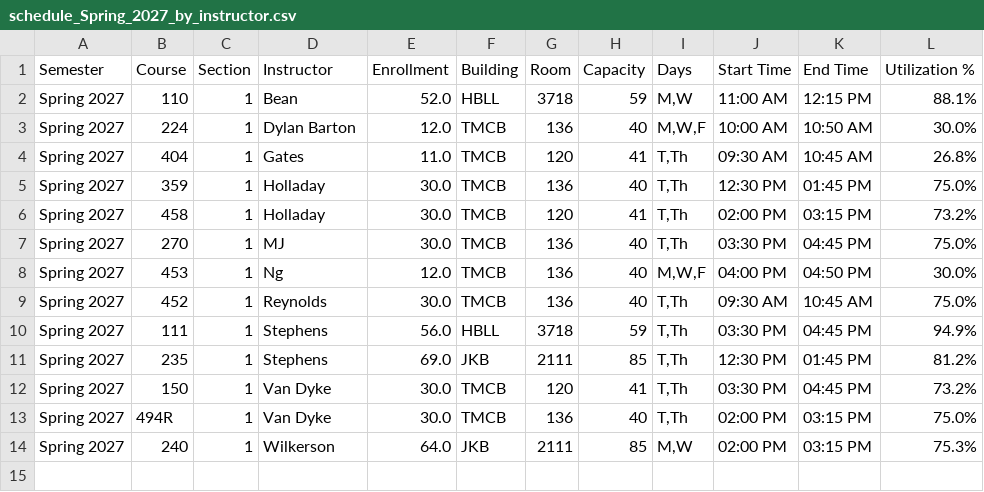
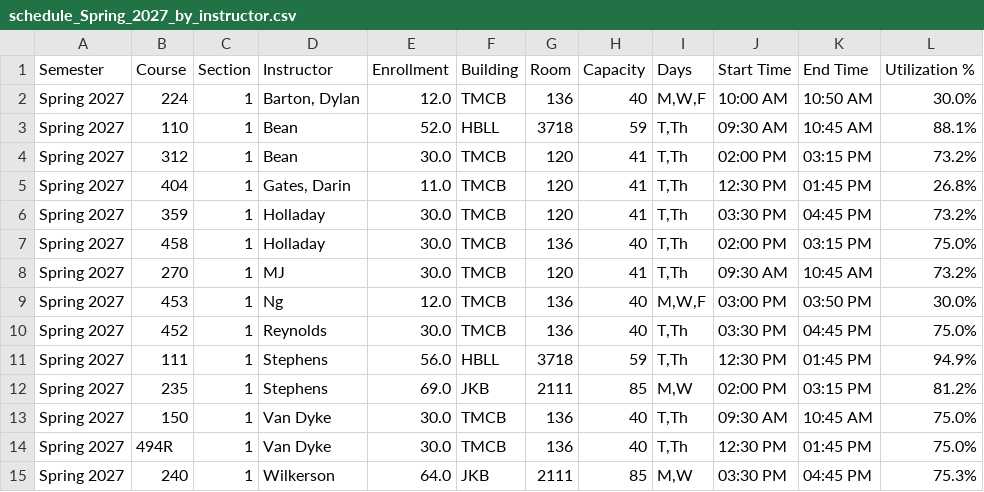
Before and after one commit to mjcleme/scheduling-public, a CSV file: schedule_Spring_2027_by_instructor.csv, drawn as a sheet.

```diff
--- a/schedule_Spring_2027_by_instructor.csv
+++ b/schedule_Spring_2027_by_instructor.csv
@@ -1,14 +1,15 @@
 Semester,Course,Section,Instructor,Enrollment,Building,Room,Capacity,Days,Start Time,End Time,Utilization %
-Spring 2027,110,1,Bean,52.0,HBLL,3718,59,"M,W",11:00 AM,12:15 PM,88.1%
-Spring 2027,224,1,Dylan Barton,12.0,TMCB,136,40,"M,W,F",10:00 AM,10:50 AM,30.0%
-Spring 2027,404,1,Gates,11.0,TMCB,120,41,"T,Th",09:30 AM,10:45 AM,26.8%
-Spring 2027,359,1,Holladay,30.0,TMCB,136,40,"T,Th",12:30 PM,01:45 PM,75.0%
-Spring 2027,458,1,Holladay,30.0,TMCB,120,41,"T,Th",02:00 PM,03:15 PM,73.2%
-Spring 2027,270,1,MJ,30.0,TMCB,136,40,"T,Th",03:30 PM,04:45 PM,75.0%
-Spring 2027,453,1,Ng,12.0,TMCB,136,40,"M,W,F",04:00 PM,04:50 PM,30.0%
-Spring 2027,452,1,Reynolds,30.0,TMCB,136,40,"T,Th",09:30 AM,10:45 AM,75.0%
-Spring 2027,111,1,Stephens,56.0,HBLL,3718,59,"T,Th",03:30 PM,04:45 PM,94.9%
-Spring 2027,235,1,Stephens,69.0,JKB,2111,85,"T,Th",12:30 PM,01:45 PM,81.2%
-Spring 2027,150,1,Van Dyke,30.0,TMCB,120,41,"T,Th",03:30 PM,04:45 PM,73.2%
-Spring 2027,494R,1,Van Dyke,30.0,TMCB,136,40,"T,Th",02:00 PM,03:15 PM,75.0%
-Spring 2027,240,1,Wilkerson,64.0,JKB,2111,85,"M,W",02:00 PM,03:15 PM,75.3%
+Spring 2027,224,1,"Barton, Dylan",12.0,TMCB,136,40,"M,W,F",10:00 AM,10:50 AM,30.0%
+Spring 2027,110,1,Bean,52.0,HBLL,3718,59,"T,Th",09:30 AM,10:45 AM,88.1%
+Spring 2027,312,1,Bean,30.0,TMCB,120,41,"T,Th",02:00 PM,03:15 PM,73.2%
+Spring 2027,404,1,"Gates, Darin",11.0,TMCB,120,41,"T,Th",12:30 PM,01:45 PM,26.8%
+Spring 2027,359,1,Holladay,30.0,TMCB,120,41,"T,Th",03:30 PM,04:45 PM,73.2%
+Spring 2027,458,1,Holladay,30.0,TMCB,136,40,"T,Th",02:00 PM,03:15 PM,75.0%
+Spring 2027,270,1,MJ,30.0,TMCB,120,41,"T,Th",09:30 AM,10:45 AM,73.2%
+Spring 2027,453,1,Ng,12.0,TMCB,136,40,"M,W,F",03:00 PM,03:50 PM,30.0%
+Spring 2027,452,1,Reynolds,30.0,TMCB,136,40,"T,Th",03:30 PM,04:45 PM,75.0%
+Spring 2027,111,1,Stephens,56.0,HBLL,3718,59,"T,Th",12:30 PM,01:45 PM,94.9%
+Spring 2027,235,1,Stephens,69.0,JKB,2111,85,"M,W",02:00 PM,03:15 PM,81.2%
+Spring 2027,150,1,Van Dyke,30.0,TMCB,136,40,"T,Th",09:30 AM,10:45 AM,75.0%
+Spring 2027,494R,1,Van Dyke,30.0,TMCB,136,40,"T,Th",12:30 PM,01:45 PM,75.0%
+Spring 2027,240,1,Wilkerson,64.0,JKB,2111,85,"M,W",03:30 PM,04:45 PM,75.3%
```
Also changed, not shown: schedule_Fall_2026.csv, schedule_Fall_2026_by_instructor.csv, 9 other files.
